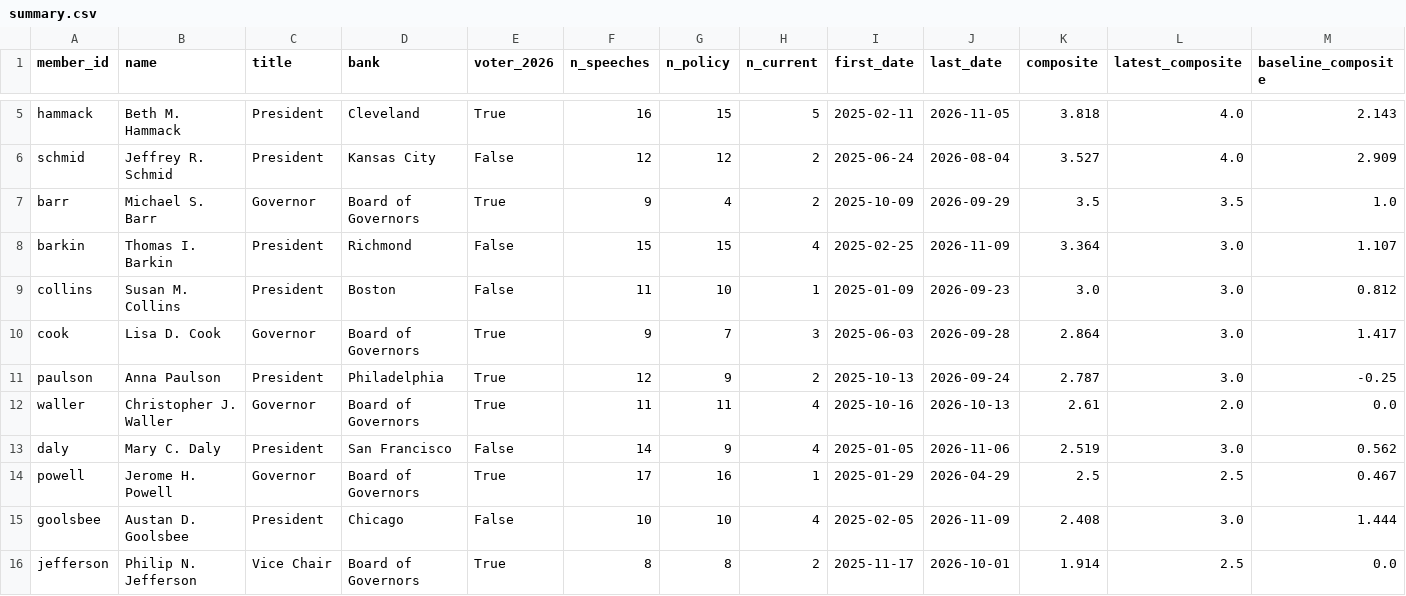
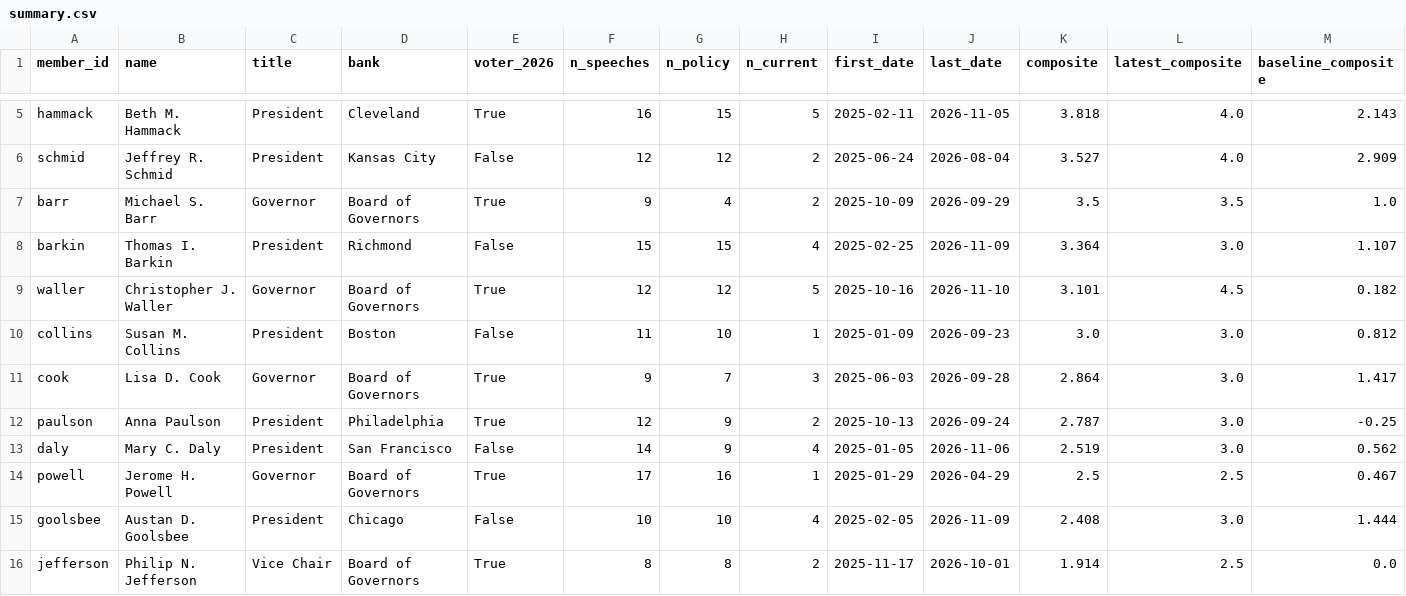
Before and after one commit to mrabelosouza-maker/fomc, a CSV file: results/summary.csv, drawn as a sheet; only a part is shown, gaps mark what is left out; removed rows and columns are numbered as before the commit, all else as after; rows hold the shown columns only; the diff names each change by its address in the sheet, - before the commit and + after, or states it on an @@ line.

```diff
--- a/results/summary.csv
+++ b/results/summary.csv
+row 9: waller | Christopher J. Waller | Governor | Board of Governors | True | 12 | 12 | 5 | 2025-10-16 | 2026-11-10 | 3.101 | 4.5 | 0.182
-row 12: waller | Christopher J. Waller | Governor | Board of Governors | True | 11 | 11 | 4 | 2025-10-16 | 2026-10-13 | 2.61 | 2.0 | 0.0
```
Also changed, not shown: results/median_functions.csv, 3 other files.
